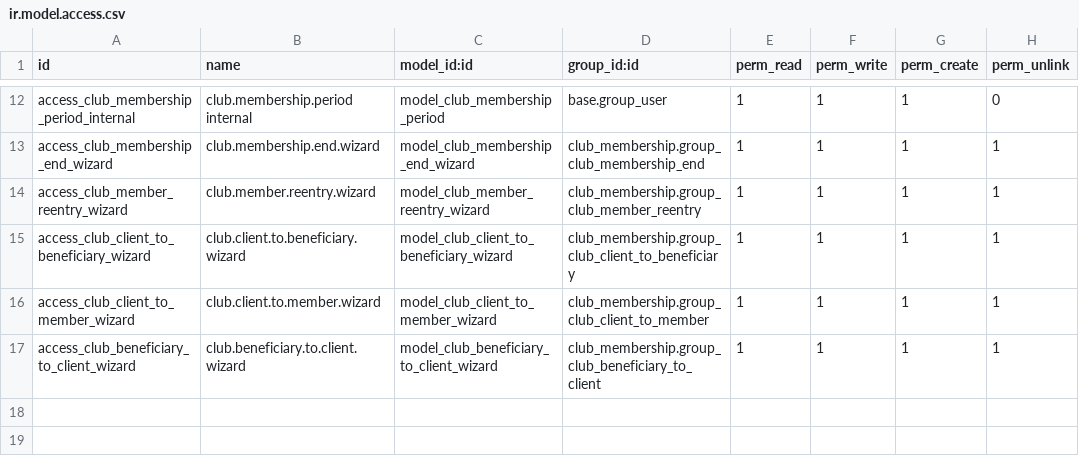
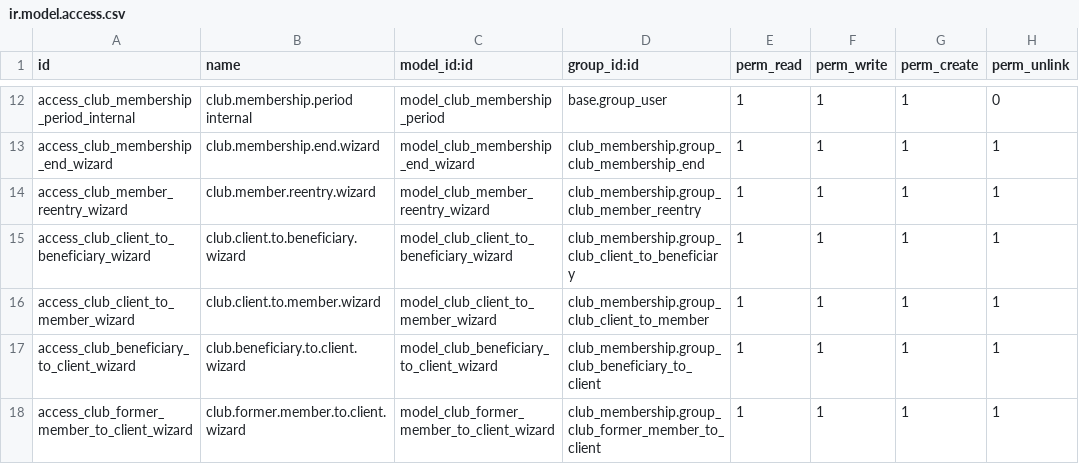
Before and after one commit to jhon16021995/club-social-odoo18, a CSV file: addons/club_membership/security/ir.model.access.csv, drawn as a sheet; only a part is shown, gaps mark what is left out.

Commit message:
feat: add controlled former-member to client conversion

```diff
--- a/addons/club_membership/security/ir.model.access.csv
+++ b/addons/club_membership/security/ir.model.access.csv
@@ -17 +17,2 @@ access_club_client_to_member_wizard,club.client.to.member.wizard,model_club_clie
 access_club_beneficiary_to_client_wizard,club.beneficiary.to.client.wizard,model_club_beneficiary_to_client_wizard,club_membership.group_club_beneficiary_to_client,1,1,1,1
+access_club_former_member_to_client_wizard,club.former.member.to.client.wizard,model_club_former_member_to_client_wizard,club_membership.group_club_former_member_to_client,1,1,1,1
```
Also changed, not shown: 19 other files.
